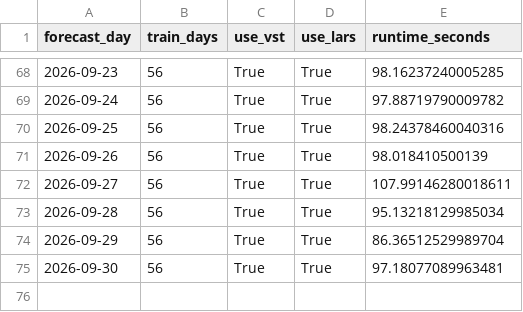
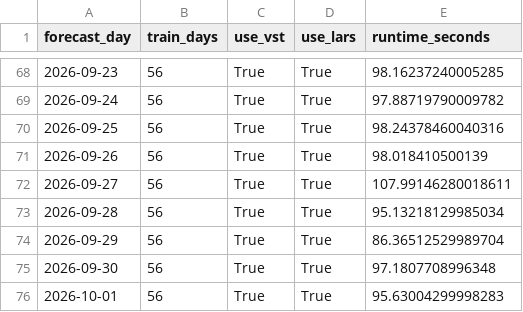
Before and after one commit to GitMoritzraab/Operational-Forecasting-Pipeline-for-Day-Ahead-Electricity-Prices, a CSV file: results/operational/lear_op_results/dwd/d56/c5/fundamental/runtime.csv, drawn as a sheet; only a part is shown, gaps mark what is left out.

```diff
--- a/results/operational/lear_op_results/dwd/d56/c5/fundamental/runtime.csv
+++ b/results/operational/lear_op_results/dwd/d56/c5/fundamental/runtime.csv
@@ -74,2 +74,3 @@ forecast_day,train_days,use_vst,use_lars,runtime_seconds
 2026-09-29,56,True,True,86.36512529989704
-2026-09-30,56,True,True,97.18077089963481
+2026-09-30,56,True,True,97.1807708996348
+2026-10-01,56,True,True,95.63004299998283
```
Also changed, not shown: results/operational/lear_op_results/dwd/d56/c1/fundamental/forecast.csv, results/operational/lear_op_results/dwd/d56/c1/fundamental/runtime.csv, 29 other files.
